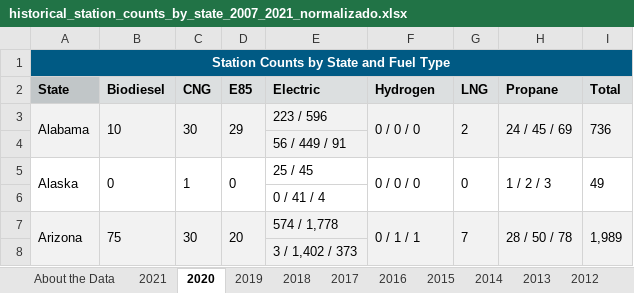
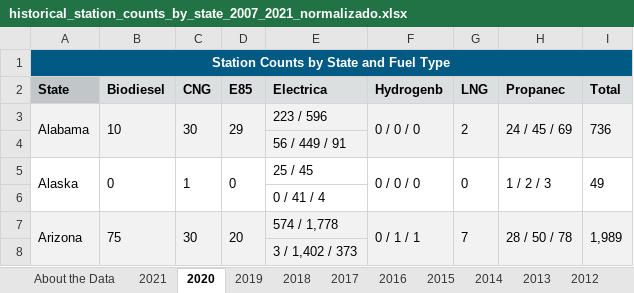
Before and after one commit to omanofx/portfolio, an Excel workbook: data_wrangling/historical_station_counts_by_state_2007_2021_normalizado.xlsx, sheet 2020, drawn as a sheet; only a part is shown; values as stored, in another font and other column widths than the file's, no borders; the diff names each change by its address in the sheet, - before the commit and + after, or states it on an @@ line.

Commit message:
Add files via upload

```diff
--- a/data_wrangling/historical_station_counts_by_state_2007_2021_normalizado.xlsx (sheet 2020)
+++ b/data_wrangling/historical_station_counts_by_state_2007_2021_normalizado.xlsx (sheet 2020)
-E2: Electric
+E2: Electrica
-F2: Hydrogen
+F2: Hydrogenb
-H2: Propane
+H2: Propanec
```
Also changed, not shown: sheet 2021.
